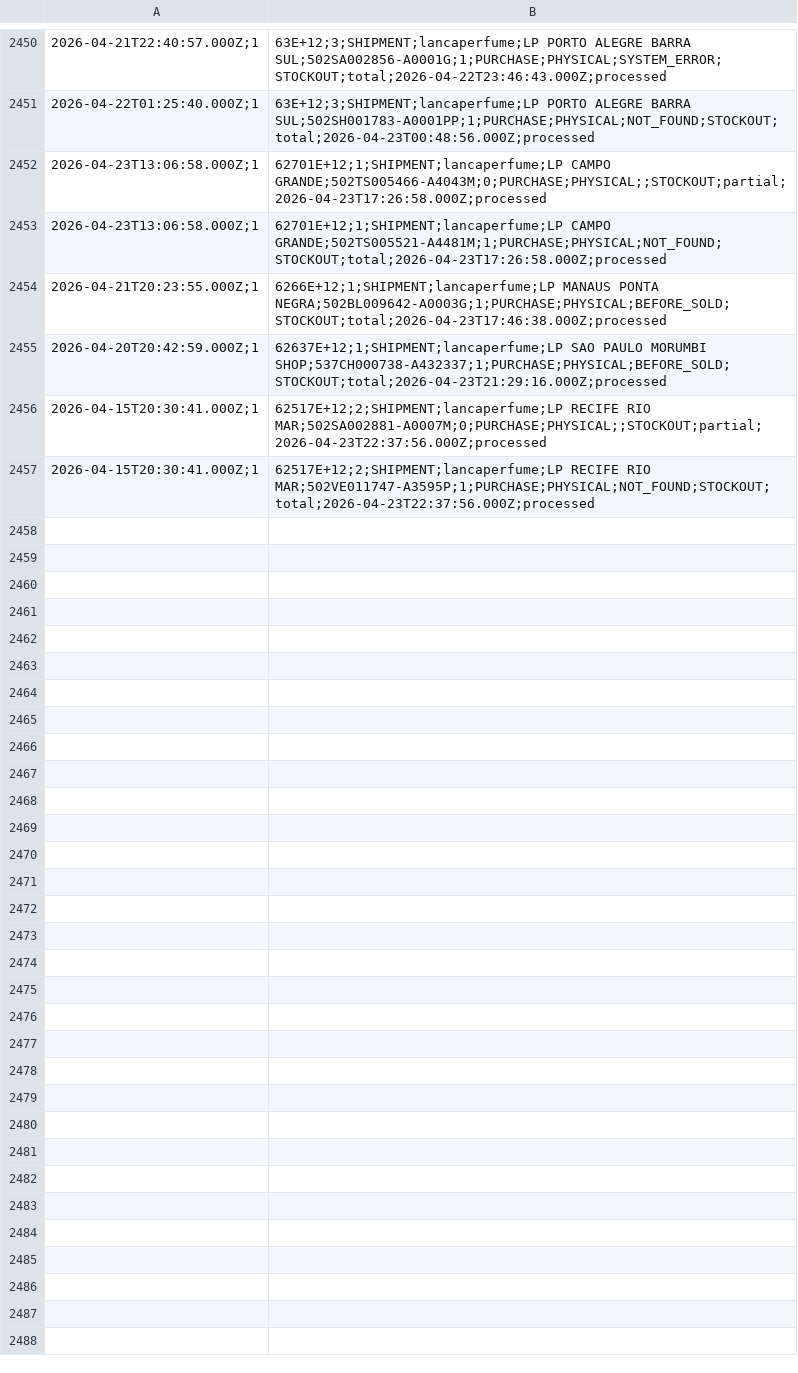
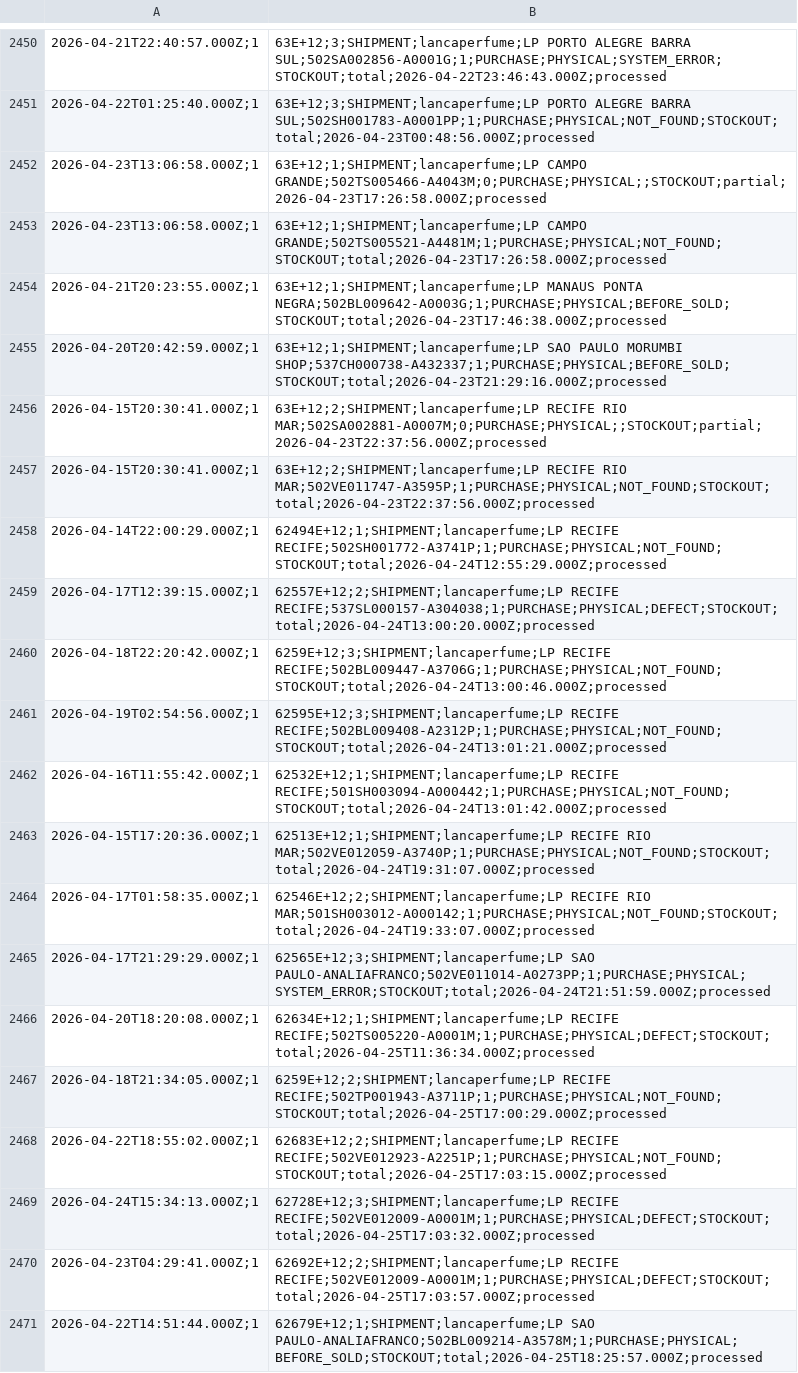
Before and after one commit to mateusmattos/omni-dashboard, a CSV file: rupturas.csv, drawn as a sheet; only a part is shown, gaps mark what is left out; the diff covers the shown part only.

```diff
--- a/rupturas.csv
+++ b/rupturas.csv
@@ -2451,7 +2451,21 @@
 2026-04-22T01:25:40.000Z;1,63E+12;3;SHIPMENT;lancaperfume;LP PORTO ALEGRE BARRA SUL;502SH001783-A0001PP;1;PURCHASE;PHYSICAL;NOT_FOUND;STOCKOUT;total;2026-04-23T00:48:56.000Z;processed
-2026-04-23T13:06:58.000Z;1,62701E+12;1;SHIPMENT;lancaperfume;LP CAMPO GRANDE;502TS005466-A4043M;0;PURCHASE;PHYSICAL;;STOCKOUT;partial;2026-04-23T17:26:58.000Z;processed
-2026-04-23T13:06:58.000Z;1,62701E+12;1;SHIPMENT;lancaperfume;LP CAMPO GRANDE;502TS005521-A4481M;1;PURCHASE;PHYSICAL;NOT_FOUND;STOCKOUT;total;2026-04-23T17:26:58.000Z;processed
-2026-04-21T20:23:55.000Z;1,6266E+12;1;SHIPMENT;lancaperfume;LP MANAUS PONTA NEGRA;502BL009642-A0003G;1;PURCHASE;PHYSICAL;BEFORE_SOLD;STOCKOUT;total;2026-04-23T17:46:38.000Z;processed
-2026-04-20T20:42:59.000Z;1,62637E+12;1;SHIPMENT;lancaperfume;LP SAO PAULO MORUMBI SHOP;537CH000738-A432337;1;PURCHASE;PHYSICAL;BEFORE_SOLD;STOCKOUT;total;2026-04-23T21:29:16.000Z;processed
-2026-04-15T20:30:41.000Z;1,62517E+12;2;SHIPMENT;lancaperfume;LP RECIFE RIO MAR;502SA002881-A0007M;0;PURCHASE;PHYSICAL;;STOCKOUT;partial;2026-04-23T22:37:56.000Z;processed
-2026-04-15T20:30:41.000Z;1,62517E+12;2;SHIPMENT;lancaperfume;LP RECIFE RIO MAR;502VE011747-A3595P;1;PURCHASE;PHYSICAL;NOT_FOUND;STOCKOUT;total;2026-04-23T22:37:56.000Z;processed
+2026-04-23T13:06:58.000Z;1,63E+12;1;SHIPMENT;lancaperfume;LP CAMPO GRANDE;502TS005466-A4043M;0;PURCHASE;PHYSICAL;;STOCKOUT;partial;2026-04-23T17:26:58.000Z;processed
+2026-04-23T13:06:58.000Z;1,63E+12;1;SHIPMENT;lancaperfume;LP CAMPO GRANDE;502TS005521-A4481M;1;PURCHASE;PHYSICAL;NOT_FOUND;STOCKOUT;total;2026-04-23T17:26:58.000Z;processed
+2026-04-21T20:23:55.000Z;1,63E+12;1;SHIPMENT;lancaperfume;LP MANAUS PONTA NEGRA;502BL009642-A0003G;1;PURCHASE;PHYSICAL;BEFORE_SOLD;STOCKOUT;total;2026-04-23T17:46:38.000Z;processed
+2026-04-20T20:42:59.000Z;1,63E+12;1;SHIPMENT;lancaperfume;LP SAO PAULO MORUMBI SHOP;537CH000738-A432337;1;PURCHASE;PHYSICAL;BEFORE_SOLD;STOCKOUT;total;2026-04-23T21:29:16.000Z;processed
+2026-04-15T20:30:41.000Z;1,63E+12;2;SHIPMENT;lancaperfume;LP RECIFE RIO MAR;502SA002881-A0007M;0;PURCHASE;PHYSICAL;;STOCKOUT;partial;2026-04-23T22:37:56.000Z;processed
+2026-04-15T20:30:41.000Z;1,63E+12;2;SHIPMENT;lancaperfume;LP RECIFE RIO MAR;502VE011747-A3595P;1;PURCHASE;PHYSICAL;NOT_FOUND;STOCKOUT;total;2026-04-23T22:37:56.000Z;processed
+2026-04-14T22:00:29.000Z;1,62494E+12;1;SHIPMENT;lancaperfume;LP RECIFE RECIFE;502SH001772-A3741P;1;PURCHASE;PHYSICAL;NOT_FOUND;STOCKOUT;total;2026-04-24T12:55:29.000Z;processed
+2026-04-17T12:39:15.000Z;1,62557E+12;2;SHIPMENT;lancaperfume;LP RECIFE RECIFE;537SL000157-A304038;1;PURCHASE;PHYSICAL;DEFECT;STOCKOUT;total;2026-04-24T13:00:20.000Z;processed
+2026-04-18T22:20:42.000Z;1,6259E+12;3;SHIPMENT;lancaperfume;LP RECIFE RECIFE;502BL009447-A3706G;1;PURCHASE;PHYSICAL;NOT_FOUND;STOCKOUT;total;2026-04-24T13:00:46.000Z;processed
+2026-04-19T02:54:56.000Z;1,62595E+12;3;SHIPMENT;lancaperfume;LP RECIFE RECIFE;502BL009408-A2312P;1;PURCHASE;PHYSICAL;NOT_FOUND;STOCKOUT;total;2026-04-24T13:01:21.000Z;processed
+2026-04-16T11:55:42.000Z;1,62532E+12;1;SHIPMENT;lancaperfume;LP RECIFE RECIFE;501SH003094-A000442;1;PURCHASE;PHYSICAL;NOT_FOUND;STOCKOUT;total;2026-04-24T13:01:42.000Z;processed
+2026-04-15T17:20:36.000Z;1,62513E+12;1;SHIPMENT;lancaperfume;LP RECIFE RIO MAR;502VE012059-A3740P;1;PURCHASE;PHYSICAL;NOT_FOUND;STOCKOUT;total;2026-04-24T19:31:07.000Z;processed
+2026-04-17T01:58:35.000Z;1,62546E+12;2;SHIPMENT;lancaperfume;LP RECIFE RIO MAR;501SH003012-A000142;1;PURCHASE;PHYSICAL;NOT_FOUND;STOCKOUT;total;2026-04-24T19:33:07.000Z;processed
+2026-04-17T21:29:29.000Z;1,62565E+12;3;SHIPMENT;lancaperfume;LP SAO PAULO-ANALIAFRANCO;502VE011014-A0273PP;1;PURCHASE;PHYSICAL;SYSTEM_ERROR;STOCKOUT;total;2026-04-24T21:51:59.000Z;processed
+2026-04-20T18:20:08.000Z;1,62634E+12;1;SHIPMENT;lancaperfume;LP RECIFE RECIFE;502TS005220-A0001M;1;PURCHASE;PHYSICAL;DEFECT;STOCKOUT;total;2026-04-25T11:36:34.000Z;processed
+2026-04-18T21:34:05.000Z;1,6259E+12;2;SHIPMENT;lancaperfume;LP RECIFE RECIFE;502TP001943-A3711P;1;PURCHASE;PHYSICAL;NOT_FOUND;STOCKOUT;total;2026-04-25T17:00:29.000Z;processed
+2026-04-22T18:55:02.000Z;1,62683E+12;2;SHIPMENT;lancaperfume;LP RECIFE RECIFE;502VE012923-A2251P;1;PURCHASE;PHYSICAL;NOT_FOUND;STOCKOUT;total;2026-04-25T17:03:15.000Z;processed
+2026-04-24T15:34:13.000Z;1,62728E+12;3;SHIPMENT;lancaperfume;LP RECIFE RECIFE;502VE012009-A0001M;1;PURCHASE;PHYSICAL;DEFECT;STOCKOUT;total;2026-04-25T17:03:32.000Z;processed
+2026-04-23T04:29:41.000Z;1,62692E+12;2;SHIPMENT;lancaperfume;LP RECIFE RECIFE;502VE012009-A0001M;1;PURCHASE;PHYSICAL;DEFECT;STOCKOUT;total;2026-04-25T17:03:57.000Z;processed
+2026-04-22T14:51:44.000Z;1,62679E+12;1;SHIPMENT;lancaperfume;LP SAO PAULO-ANALIAFRANCO;502BL009214-A3578M;1;PURCHASE;PHYSICAL;BEFORE_SOLD;STOCKOUT;total;2026-04-25T18:25:57.000Z;processed
```
Also changed, not shown: 18 added rows elsewhere in this file, 1 other file.
